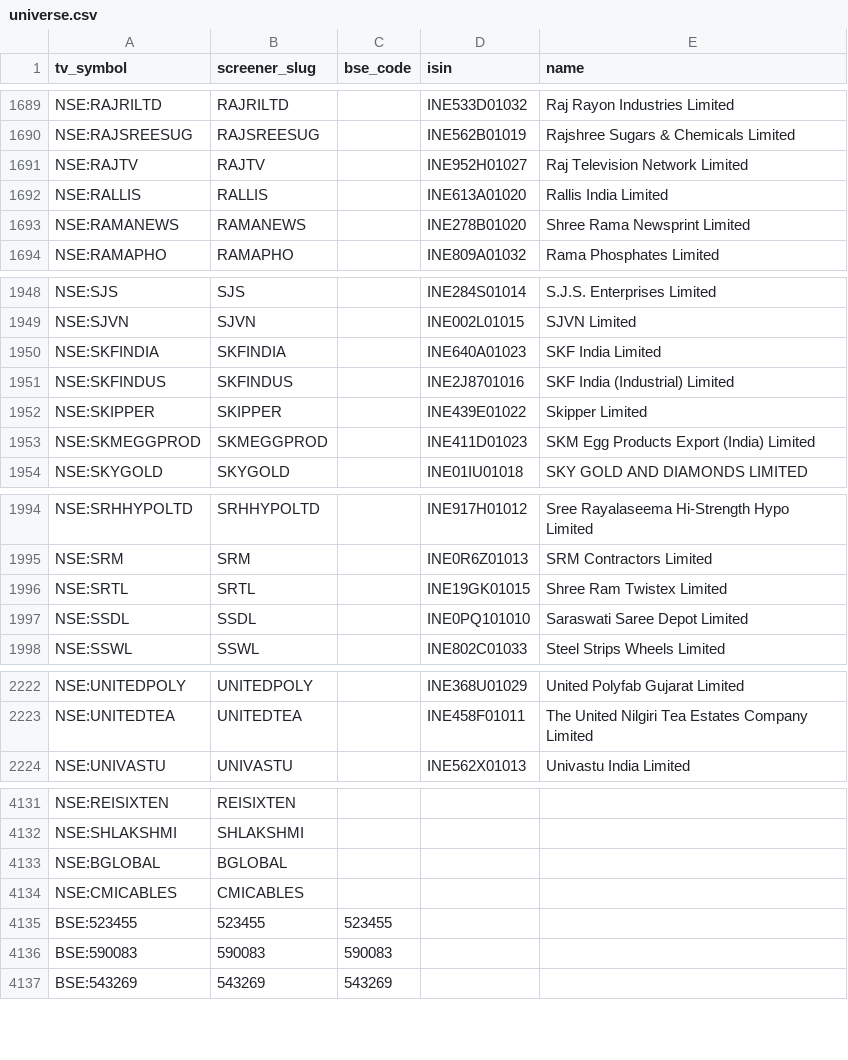
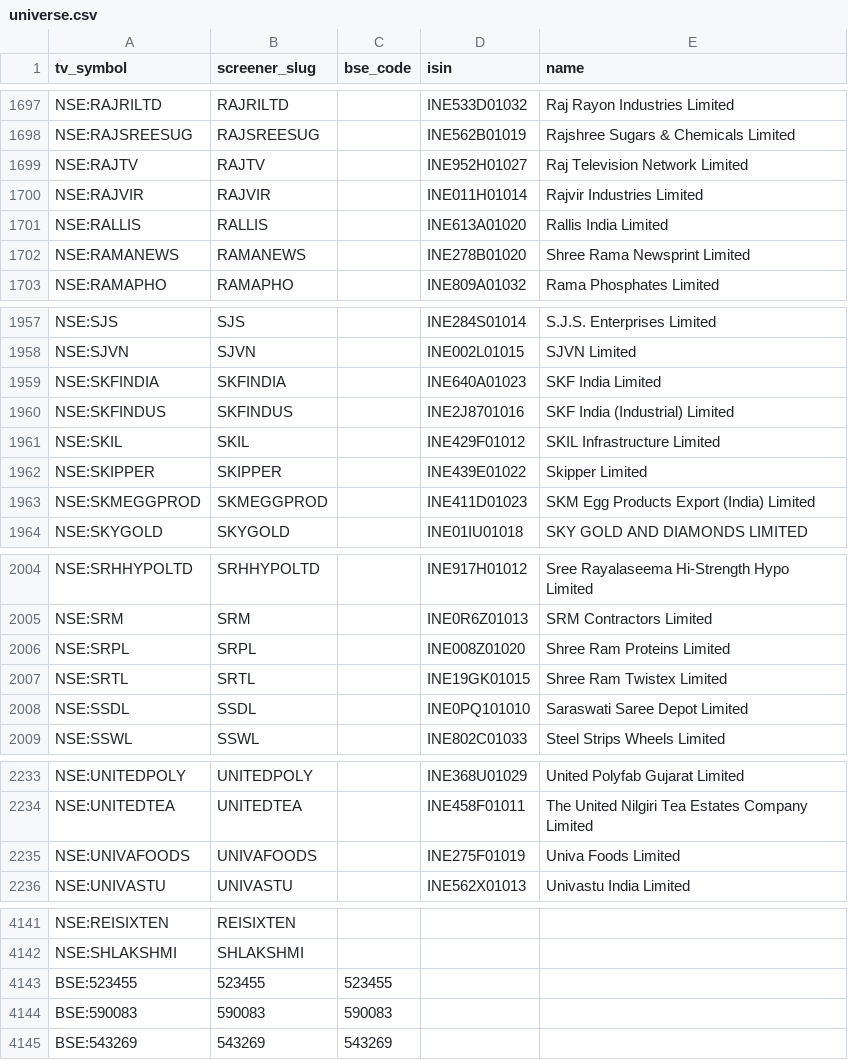
Before and after one commit to KalpenPatel2026/tv-shareholding-overlay, a CSV file: universe.csv, drawn as a sheet; only a part is shown, gaps mark what is left out; the diff covers the shown part only.

```diff
--- a/universe.csv
+++ b/universe.csv
@@ -1691,2 +1699,3 @@ NSE:RAJSREESUG,RAJSREESUG,,INE562B01019,Rajshree Sugars & Chemicals Limited
 NSE:RAJTV,RAJTV,,INE952H01027,Raj Television Network Limited
+NSE:RAJVIR,RAJVIR,,INE011H01014,Rajvir Industries Limited
 NSE:RALLIS,RALLIS,,INE613A01020,Rallis India Limited
@@ -1951,2 +1960,3 @@ NSE:SKFINDIA,SKFINDIA,,INE640A01023,SKF India Limited
 NSE:SKFINDUS,SKFINDUS,,INE2J8701016,SKF India (Industrial) Limited
+NSE:SKIL,SKIL,,INE429F01012,SKIL Infrastructure Limited
 NSE:SKIPPER,SKIPPER,,INE439E01022,Skipper Limited
@@ -1995,2 +2005,3 @@ NSE:SRHHYPOLTD,SRHHYPOLTD,,INE917H01012,Sree Rayalaseema Hi-Strength Hypo Limite
 NSE:SRM,SRM,,INE0R6Z01013,SRM Contractors Limited
+NSE:SRPL,SRPL,,INE008Z01020,Shree Ram Proteins Limited
 NSE:SRTL,SRTL,,INE19GK01015,Shree Ram Twistex Limited
@@ -2223,2 +2234,3 @@ NSE:UNITEDPOLY,UNITEDPOLY,,INE368U01029,United Polyfab Gujarat Limited
 NSE:UNITEDTEA,UNITEDTEA,,INE458F01011,The United Nilgiri Tea Estates Company Limited
+NSE:UNIVAFOODS,UNIVAFOODS,,INE275F01019,Univa Foods Limited
 NSE:UNIVASTU,UNIVASTU,,INE562X01013,Univastu India Limited
@@ -4132,4 +4142,2 @@ NSE:REISIXTEN,REISIXTEN,,,
 NSE:SHLAKSHMI,SHLAKSHMI,,,
-NSE:BGLOBAL,BGLOBAL,,,
-NSE:CMICABLES,CMICABLES,,,
 BSE:523455,523455,523455,,
```
Also changed, not shown: 9 added rows, 9 removed rows and 1 edited cell elsewhere in this file, 1 other file.
